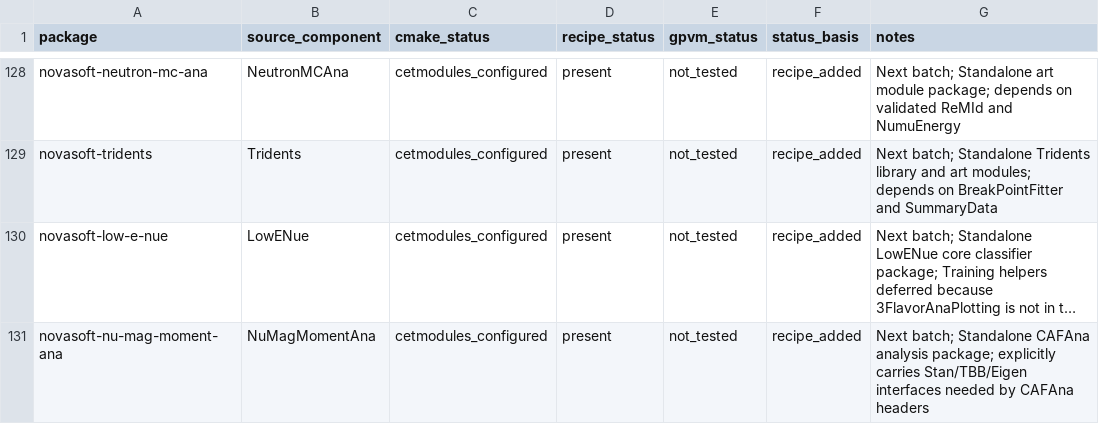
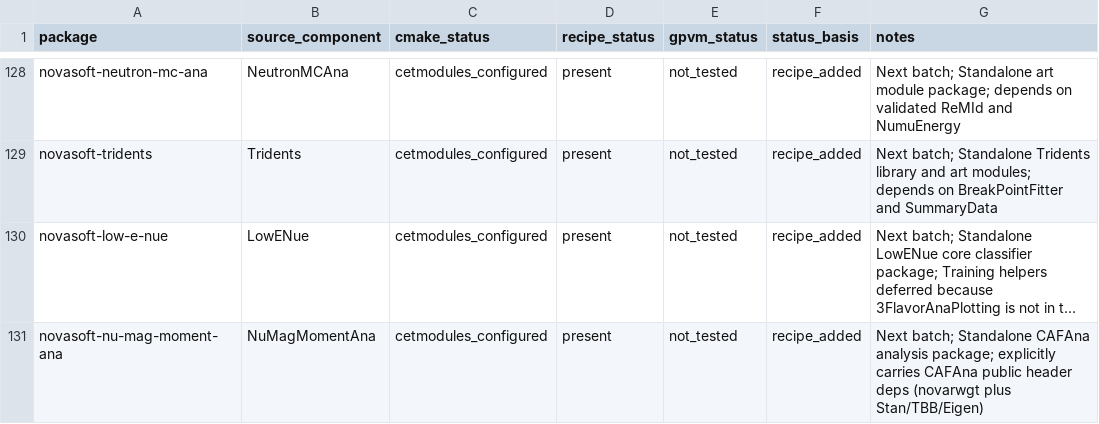
Before and after one commit to novaexperiment/nova-spack, a CSV file: novasoft-package-status.csv, drawn as a sheet; only a part is shown, gaps mark what is left out; long unchanged cells end in …; the diff names each change by its address in the sheet, - before the commit and + after, or states it on an @@ line.

Commit message:
Add NuMagMomentAna novarwgt dependency

```diff
--- a/novasoft-package-status.csv
+++ b/novasoft-package-status.csv
-G131 (notes): …explicitly carries Stan/TBB/Eigen interfaces needed by CAFAna headers
+G131 (notes): …explicitly carries CAFAna public header deps (novarwgt plus Stan/TBB/Eigen)
```
Also changed, not shown: 1 other file.
